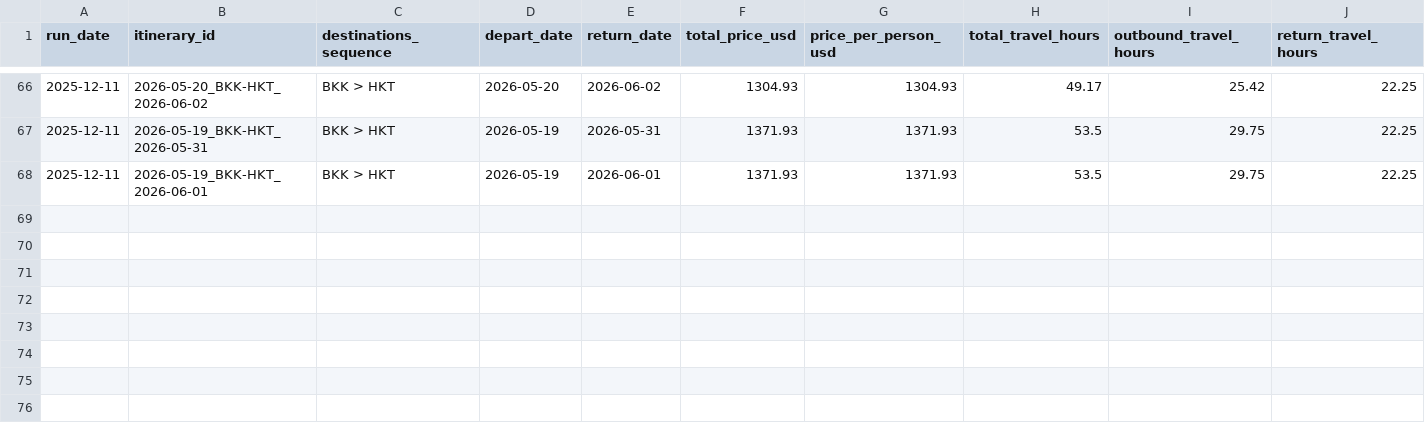
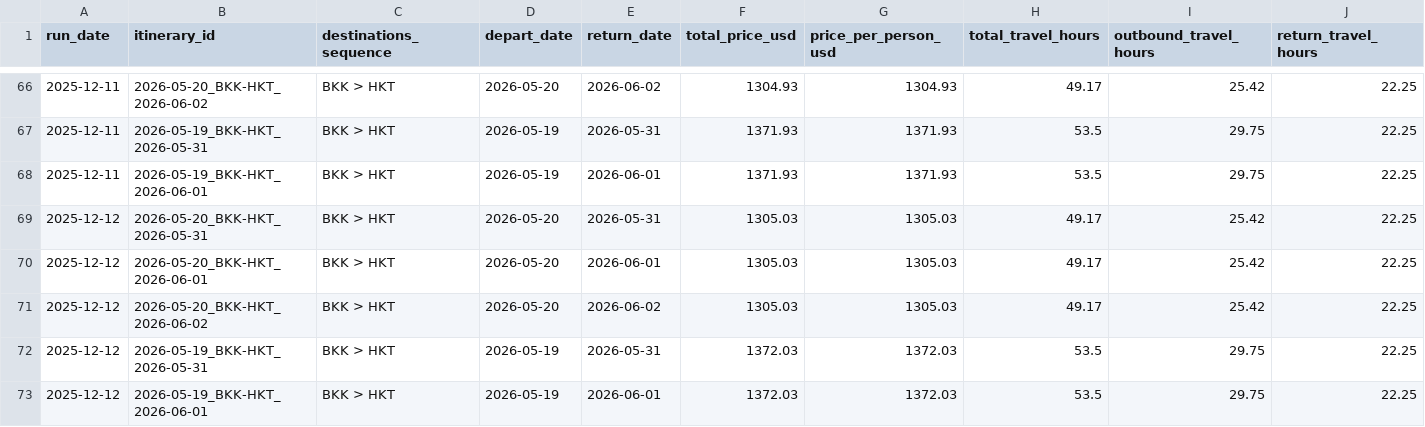
Before and after one commit to zacharyzale/thailand_Jun26_trip_monitor, a CSV file: data/thailand_tracker.csv, drawn as a sheet; only a part is shown, gaps mark what is left out; rows hold the shown columns only; the diff names each change by its address in the sheet, - before the commit and + after, or states it on an @@ line.

```diff
--- a/data/thailand_tracker.csv
+++ b/data/thailand_tracker.csv
+row 69: 2025-12-12 | 2026-05-20_BKK-HKT_2026-05-31 | BKK > HKT | 2026-05-20 | 2026-05-31 | 1305.03 | 1305.03 | 49.17 | 25.42 | 22.25
+row 70: 2025-12-12 | 2026-05-20_BKK-HKT_2026-06-01 | BKK > HKT | 2026-05-20 | 2026-06-01 | 1305.03 | 1305.03 | 49.17 | 25.42 | 22.25
+row 71: 2025-12-12 | 2026-05-20_BKK-HKT_2026-06-02 | BKK > HKT | 2026-05-20 | 2026-06-02 | 1305.03 | 1305.03 | 49.17 | 25.42 | 22.25
+row 72: 2025-12-12 | 2026-05-19_BKK-HKT_2026-05-31 | BKK > HKT | 2026-05-19 | 2026-05-31 | 1372.03 | 1372.03 | 53.5 | 29.75 | 22.25
+row 73: 2025-12-12 | 2026-05-19_BKK-HKT_2026-06-01 | BKK > HKT | 2026-05-19 | 2026-06-01 | 1372.03 | 1372.03 | 53.5 | 29.75 | 22.25
```
Also changed, not shown: 2 other files.
